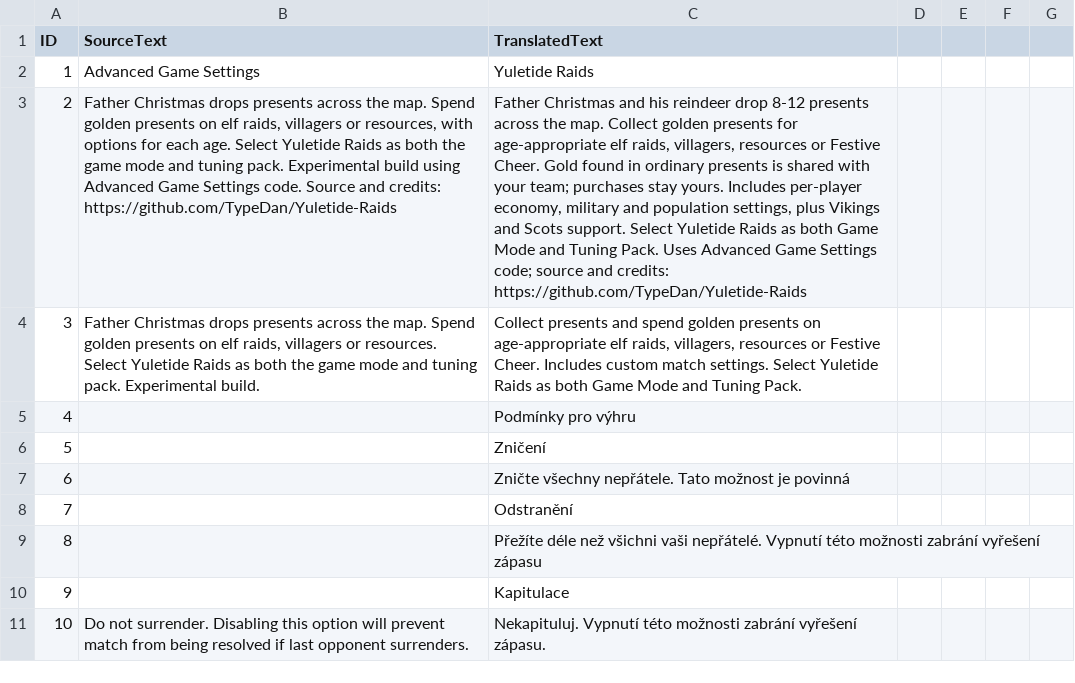
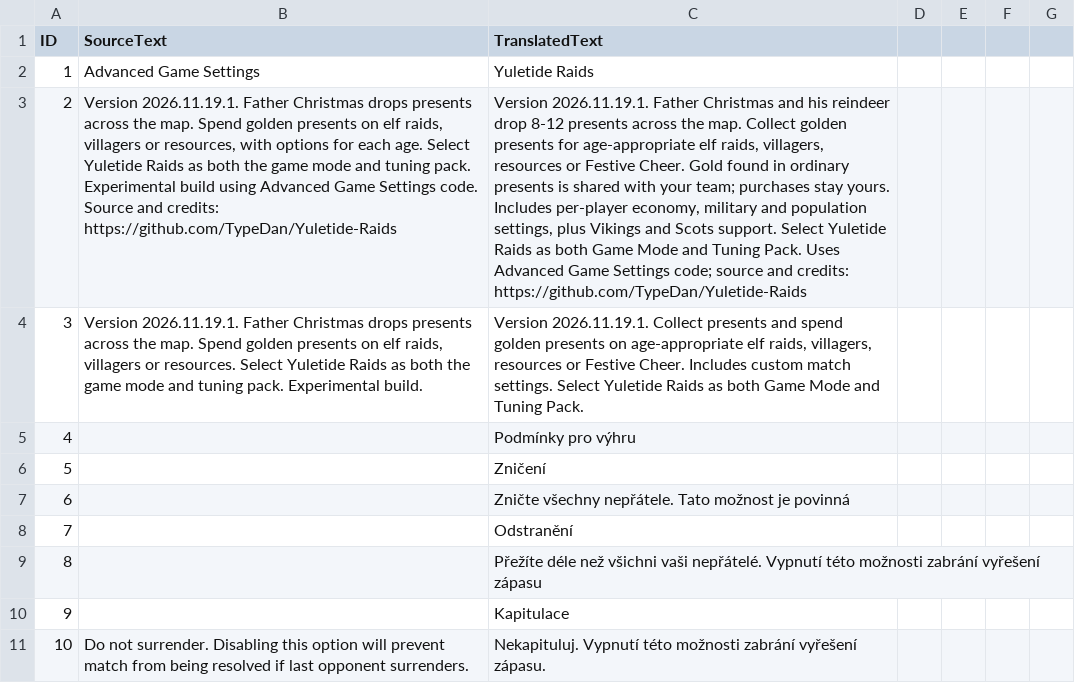
Before and after one commit to TypeDan/Yuletide-Raids, a CSV file: assets/locdb/More Advanced Game Settings_cs.csv, drawn as a sheet; only a part is shown; the diff names each change by its address in the sheet, - before the commit and + after, or states it on an @@ line.

```diff
--- a/assets/locdb/More Advanced Game Settings_cs.csv
+++ b/assets/locdb/More Advanced Game Settings_cs.csv
-B3 (SourceText): Father Christmas…
+B3 (SourceText): Version 2026.11.19.1. Father Christmas…
-C3 (TranslatedText): Father Christmas…
+C3 (TranslatedText): Version 2026.11.19.1. Father Christmas…
-B4 (SourceText): Father Christmas…
+B4 (SourceText): Version 2026.11.19.1. Father Christmas…
-C4 (TranslatedText): Collect presents…
+C4 (TranslatedText): Version 2026.11.19.1. Collect presents…
```
Also changed, not shown: assets/locdb/More Advanced Game Settings_en.csv, assets/locdb/More Advanced Game Settings_fr.csv, 6 other files.
